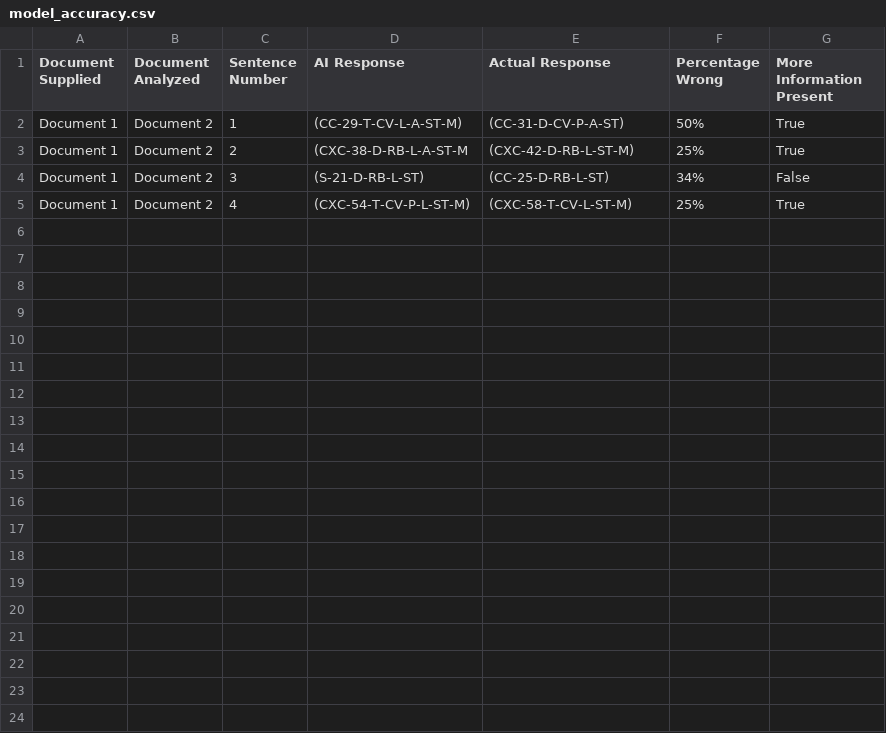
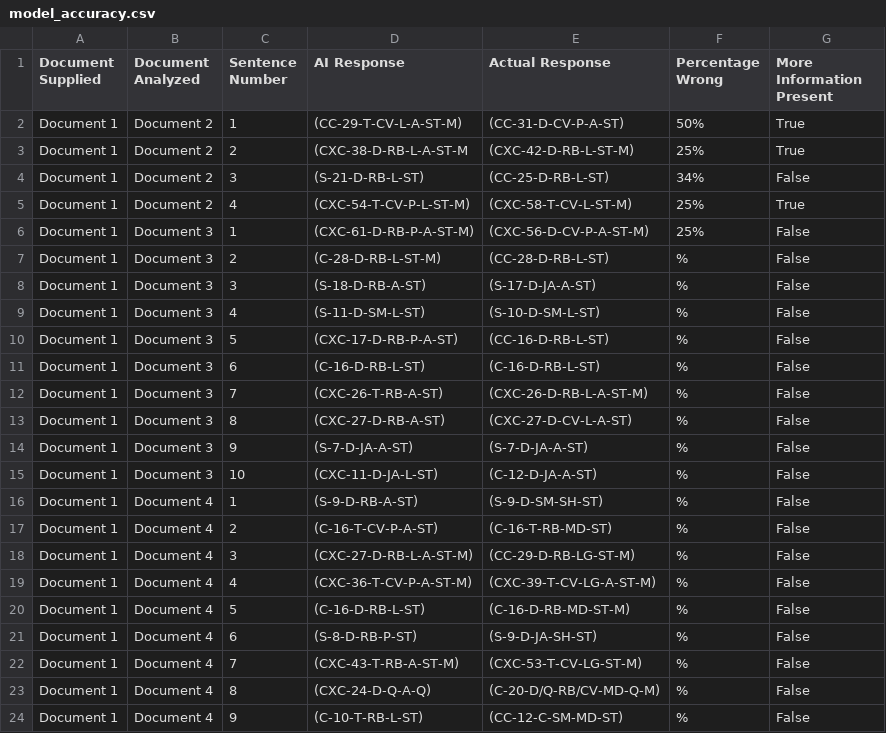
Before and after one commit to f3rnando3669/Latin-lexicon-ML-Research, a CSV file: model_sentence_bank/model_accuracy.csv, drawn as a sheet.

```diff
--- a/model_sentence_bank/model_accuracy.csv
+++ b/model_sentence_bank/model_accuracy.csv
@@ -5 +5,20 @@ Document 1, Document 2, 3, (S-21-D-RB-L-ST), (CC-25-D-RB-L-ST), 34%, False
 Document 1, Document 2, 4, (CXC-54-T-CV-P-L-ST-M), (CXC-58-T-CV-L-ST-M), 25%, True
+Document 1, Document 3, 1, (CXC-61-D-RB-P-A-ST-M), (CXC-56-D-CV-P-A-ST-M), 25%, False
+Document 1, Document 3, 2, (C-28-D-RB-L-ST-M), (CC-28-D-RB-L-ST), %, False
+Document 1, Document 3, 3, (S-18-D-RB-A-ST), (S-17-D-JA-A-ST), %, False
+Document 1, Document 3, 4, (S-11-D-SM-L-ST), (S-10-D-SM-L-ST), %, False
+Document 1, Document 3, 5, (CXC-17-D-RB-P-A-ST), (CC-16-D-RB-L-ST), %, False
+Document 1, Document 3, 6, (C-16-D-RB-L-ST), (C-16-D-RB-L-ST), %, False
+Document 1, Document 3, 7, (CXC-26-T-RB-A-ST), (CXC-26-D-RB-L-A-ST-M), %, False
+Document 1, Document 3, 8, (CXC-27-D-RB-A-ST), (CXC-27-D-CV-L-A-ST), %, False
+Document 1, Document 3, 9, (S-7-D-JA-A-ST), (S-7-D-JA-A-ST), %, False
+Document 1, Document 3, 10, (CXC-11-D-JA-L-ST), (C-12-D-JA-A-ST), %, False
+Document 1, Document 4, 1, (S-9-D-RB-A-ST), (S-9-D-SM-SH-ST), %, False
+Document 1, Document 4, 2, (C-16-T-CV-P-A-ST), (C-16-T-RB-MD-ST), %, False
+Document 1, Document 4, 3, (CXC-27-D-RB-L-A-ST-M), (CC-29-D-RB-LG-ST-M), %, False
+Document 1, Document 4, 4, (CXC-36-T-CV-P-A-ST-M), (CXC-39-T-CV-LG-A-ST-M), %, False
+Document 1, Document 4, 5, (C-16-D-RB-L-ST), (C-16-D-RB-MD-ST-M), %, False
+Document 1, Document 4, 6, (S-8-D-RB-P-ST), (S-9-D-JA-SH-ST), %, False
+Document 1, Document 4, 7, (CXC-43-T-RB-A-ST-M), (CXC-53-T-CV-LG-ST-M), %, False
+Document 1, Document 4, 8, (CXC-24-D-Q-A-Q), (C-20-D/Q-RB/CV-MD-Q-M), %, False
+Document 1, Document 4, 9, (C-10-T-RB-L-ST), (CC-12-C-SM-MD-ST), %, False
```
Also changed, not shown: 1 other file.
